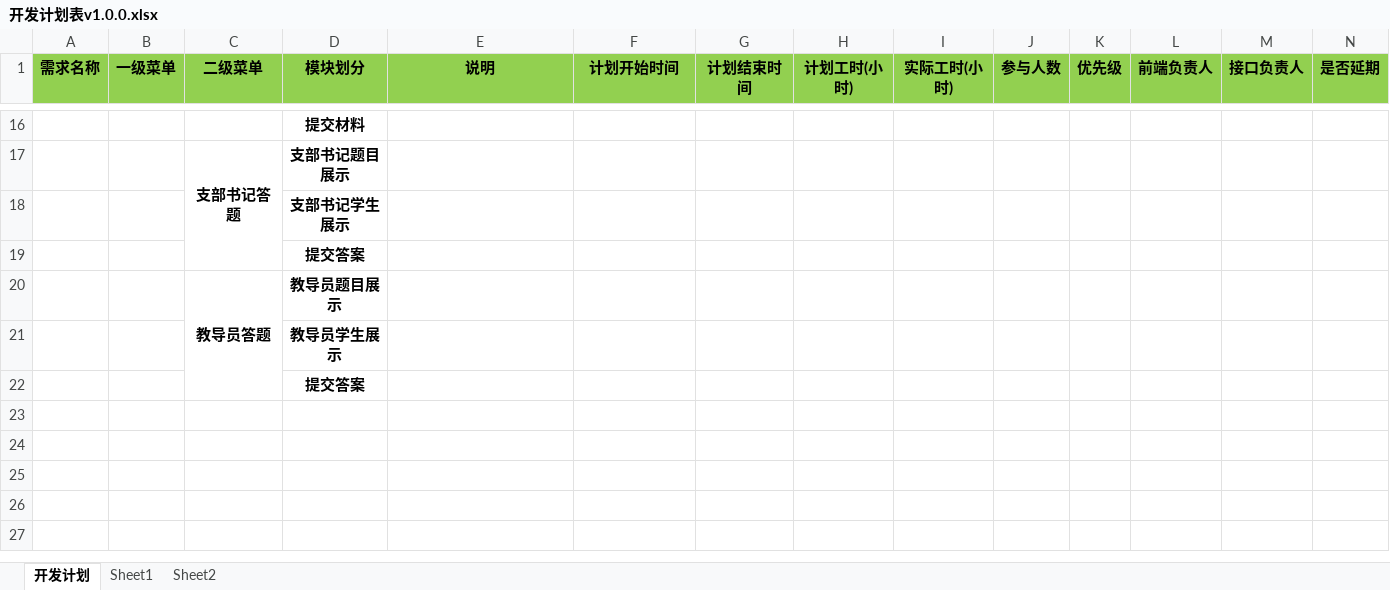
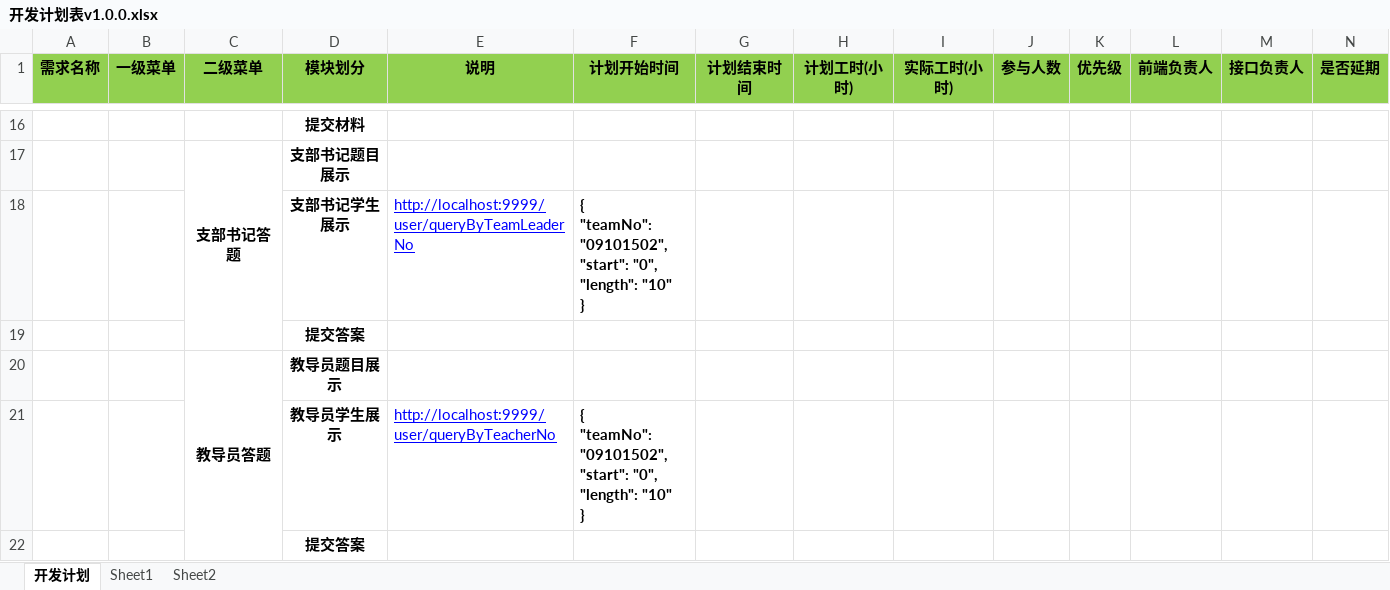
Before and after one commit to wjf8882300/us, an Excel workbook: doc/开发计划表v1.0.0.xlsx, sheet 开发计划, drawn as a sheet; only a part is shown, gaps mark what is left out; values as stored, in another font and other column widths than the file's, no borders; removed rows and columns are numbered as before the commit, all else as after; rows hold the shown columns only; ↵ is a line break in a cell; the diff names each change by its address in the sheet, - before the commit and + after, or states it on an @@ line.

```diff
--- a/doc/开发计划表v1.0.0.xlsx (sheet 开发计划)
+++ b/doc/开发计划表v1.0.0.xlsx (sheet 开发计划)
-row 18:  |  |  | 支部书记学生展示
+row 18:  |  |  | 支部书记学生展示 | http://localhost:9999/user/queryByTeamLeaderNo | { ↵ "teamNo": "09101502", ↵ "start": "0", ↵ "length": "10" ↵ }
-row 21:  |  |  | 教导员学生展示
+row 21:  |  |  | 教导员学生展示 | http://localhost:9999/user/queryByTeacherNo | { ↵ "teamNo": "09101502", ↵ "start": "0", ↵ "length": "10" ↵ }
```
Also changed, not shown: 8 other files.
